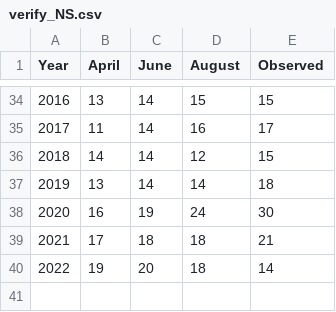
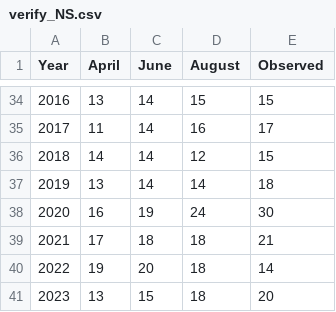
Before and after one commit to csu-tropical/csu-tropical, a CSV file: _data/forecasting/verification/verify_NS.csv, drawn as a sheet; only a part is shown, gaps mark what is left out; the diff names each change by its address in the sheet, - before the commit and + after, or states it on an @@ line.

Commit message:
Update verify_NS.csv

```diff
--- a/_data/forecasting/verification/verify_NS.csv
+++ b/_data/forecasting/verification/verify_NS.csv
+row 41: 2023 | 13 | 15 | 18 | 20
```
